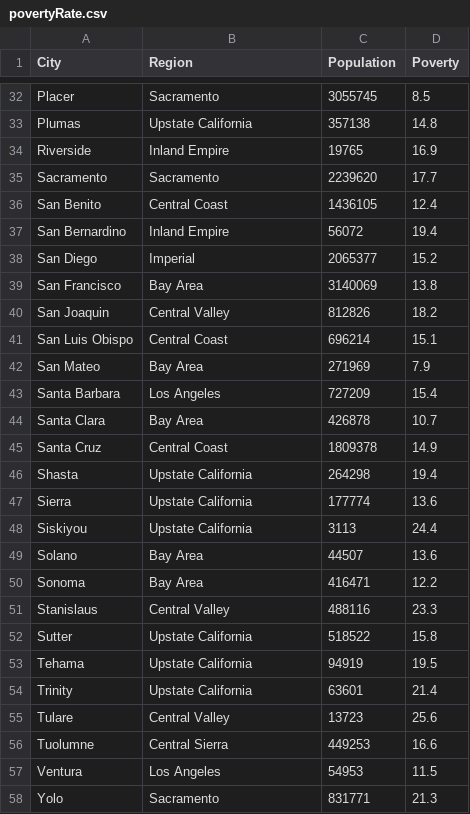
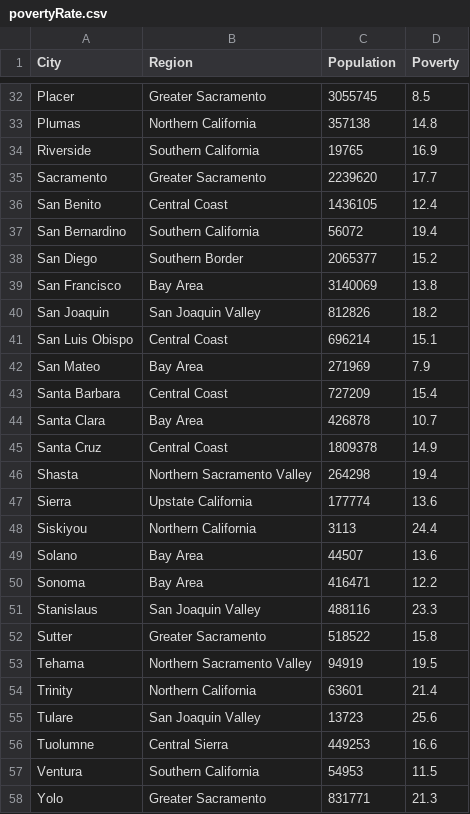
Before and after one commit to saisreepamidi/Poverty-In-California, a CSV file: povertyRate.csv, drawn as a sheet; only a part is shown, gaps mark what is left out; the diff covers the shown part only; the diff names each change by its address in the sheet, - before the commit and + after, or states it on an @@ line.

Commit message:
Overview color scheme and new regions implemented

```diff
--- a/povertyRate.csv
+++ b/povertyRate.csv
-B32 (Region): Sacramento
+B32 (Region): Greater Sacramento
-B33 (Region): Upstate California
+B33 (Region): Northern California
-B34 (Region): Inland Empire
+B34 (Region): Southern California
-B35 (Region): Sacramento
+B35 (Region): Greater Sacramento
-B37 (Region): Inland Empire
+B37 (Region): Southern California
-B38 (Region): Imperial
+B38 (Region): Southern Border
-B40 (Region): Central Valley
+B40 (Region): San Joaquin Valley
-B43 (Region): Los Angeles
+B43 (Region): Central Coast
-B46 (Region): Upstate California
+B46 (Region): Northern Sacramento Valley
-B48 (Region): Upstate California
+B48 (Region): Northern California
-B51 (Region): Central Valley
+B51 (Region): San Joaquin Valley
-B52 (Region): Upstate California
+B52 (Region): Greater Sacramento
-B53 (Region): Upstate California
+B53 (Region): Northern Sacramento Valley
-B54 (Region): Upstate California
+B54 (Region): Northern California
-B55 (Region): Central Valley
+B55 (Region): San Joaquin Valley
-B57 (Region): Los Angeles
+B57 (Region): Southern California
-B58 (Region): Sacramento
+B58 (Region): Greater Sacramento
```
Also changed, not shown: 19 edited cells elsewhere in this file, 3 other files.
